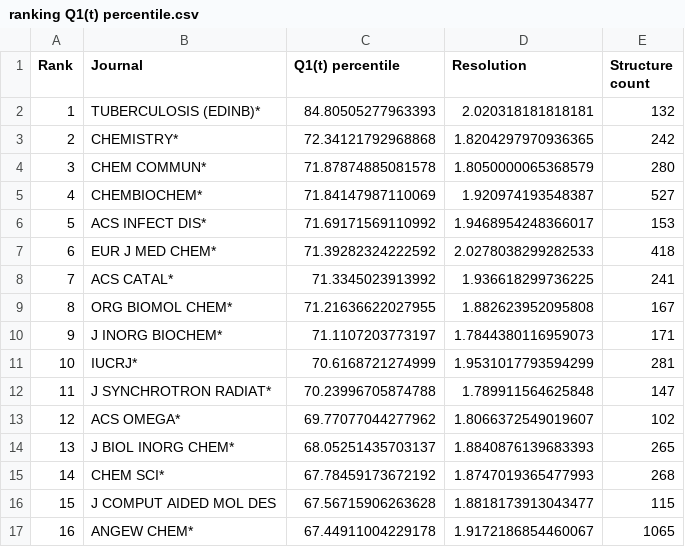
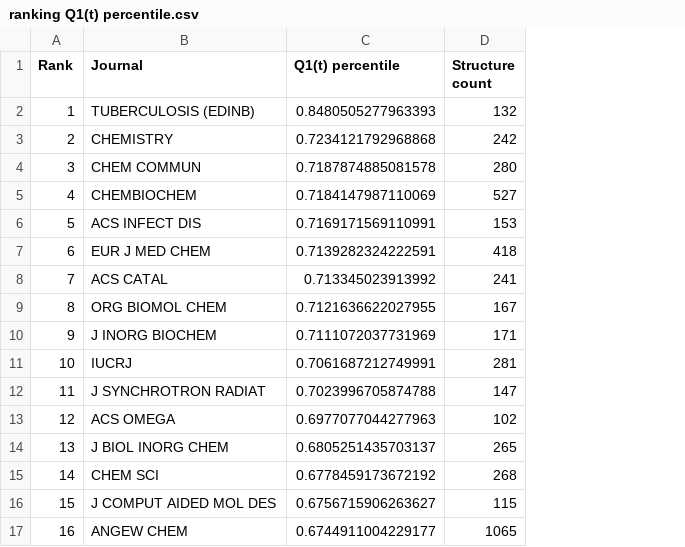
Before and after one commit to dabrze/pdb_structure_quality, a CSV file: results/ranking Q1(t) percentile.csv, drawn as a sheet; only a part is shown; the diff covers the shown part only; the diff names each change by its address in the sheet, - before the commit and + after, or states it on an @@ line.

```diff
--- a/results/ranking Q1(t) percentile.csv
+++ b/results/ranking Q1(t) percentile.csv
-column D (Resolution), rows 2-17: 2.020318181818181 | 1.8204297970936365 | 1.8050000065368579 | 1.920974193548387 | 1.9468954248366017 | 2.0278038299282533 | 1.936618299736225 | 1.882623952095808 | 1.7844380116959073 | 1.9531017793594299 | 1.789911564625848 | 1.8066372549019607 | 1.8840876139683393 | 1.8747019365477993 | 1.8818173913043477 | 1.9172186854460067
-B2 (Journal): TUBERCULOSIS (EDINB)*
+B2 (Journal): TUBERCULOSIS (EDINB)
-C2 (Q1(t) percentile): 84.80505277963393
+C2 (Q1(t) percentile): 0.8480505277963393
-B3 (Journal): CHEMISTRY*
+B3 (Journal): CHEMISTRY
-C3 (Q1(t) percentile): 72.34121792968868
+C3 (Q1(t) percentile): 0.7234121792968868
-B4 (Journal): CHEM COMMUN*
+B4 (Journal): CHEM COMMUN
-C4 (Q1(t) percentile): 71.87874885081578
+C4 (Q1(t) percentile): 0.7187874885081578
-B5 (Journal): CHEMBIOCHEM*
+B5 (Journal): CHEMBIOCHEM
-C5 (Q1(t) percentile): 71.84147987110069
+C5 (Q1(t) percentile): 0.7184147987110069
-B6 (Journal): ACS INFECT DIS*
+B6 (Journal): ACS INFECT DIS
-C6 (Q1(t) percentile): 71.69171569110992
+C6 (Q1(t) percentile): 0.7169171569110991
-B7 (Journal): EUR J MED CHEM*
+B7 (Journal): EUR J MED CHEM
-C7 (Q1(t) percentile): 71.39282324222592
+C7 (Q1(t) percentile): 0.7139282324222591
-B8 (Journal): ACS CATAL*
+B8 (Journal): ACS CATAL
-C8 (Q1(t) percentile): 71.3345023913992
+C8 (Q1(t) percentile): 0.713345023913992
-B9 (Journal): ORG BIOMOL CHEM*
+B9 (Journal): ORG BIOMOL CHEM
-C9 (Q1(t) percentile): 71.21636622027955
+C9 (Q1(t) percentile): 0.7121636622027955
-B10 (Journal): J INORG BIOCHEM*
+B10 (Journal): J INORG BIOCHEM
-C10 (Q1(t) percentile): 71.1107203773197
+C10 (Q1(t) percentile): 0.7111072037731969
-B11 (Journal): IUCRJ*
+B11 (Journal): IUCRJ
-C11 (Q1(t) percentile): 70.6168721274999
+C11 (Q1(t) percentile): 0.7061687212749991
-B12 (Journal): J SYNCHROTRON RADIAT*
+B12 (Journal): J SYNCHROTRON RADIAT
-C12 (Q1(t) percentile): 70.23996705874788
+C12 (Q1(t) percentile): 0.7023996705874788
-B13 (Journal): ACS OMEGA*
+B13 (Journal): ACS OMEGA
-C13 (Q1(t) percentile): 69.77077044277962
+C13 (Q1(t) percentile): 0.6977077044277963
-B14 (Journal): J BIOL INORG CHEM*
+B14 (Journal): J BIOL INORG CHEM
-C14 (Q1(t) percentile): 68.05251435703137
+C14 (Q1(t) percentile): 0.6805251435703137
-B15 (Journal): CHEM SCI*
+B15 (Journal): CHEM SCI
-C15 (Q1(t) percentile): 67.78459173672192
+C15 (Q1(t) percentile): 0.6778459173672192
-C16 (Q1(t) percentile): 67.56715906263628
+C16 (Q1(t) percentile): 0.6756715906263627
-B17 (Journal): ANGEW CHEM*
+B17 (Journal): ANGEW CHEM
-C17 (Q1(t) percentile): 67.44911004229178
+C17 (Q1(t) percentile): 0.6744911004229177
```
Also changed, not shown: 111 edited cells elsewhere in this file, results/ranking Q1(td) percentile.csv, 28 other files.
